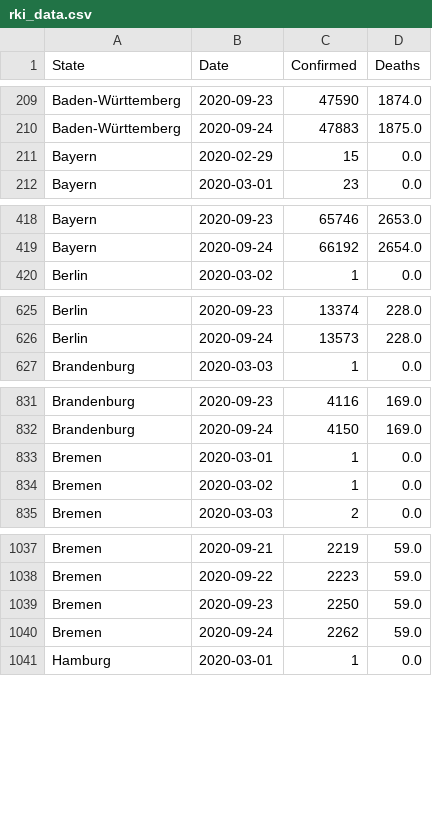
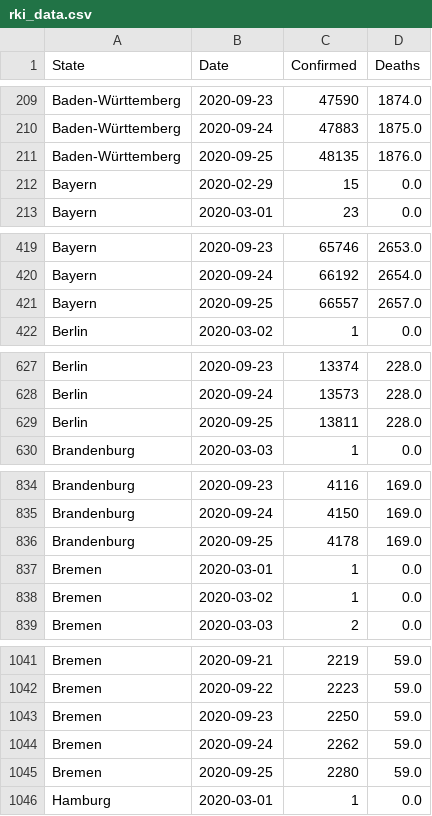
Before and after one commit to Milanowicz/COVID-19-RKI, a CSV file: csv/rki_data.csv, drawn as a sheet; only a part is shown, gaps mark what is left out; the diff covers the shown part only; the diff names each change by its address in the sheet, - before the commit and + after, or states it on an @@ line.

Commit message:
Update data.

```diff
--- a/csv/rki_data.csv
+++ b/csv/rki_data.csv
+row 211: Baden-Württemberg | 2020-09-25 | 48135 | 1876.0
+row 421: Bayern | 2020-09-25 | 66557 | 2657.0
+row 629: Berlin | 2020-09-25 | 13811 | 228.0
+row 836: Brandenburg | 2020-09-25 | 4178 | 169.0
+row 1045: Bremen | 2020-09-25 | 2280 | 59.0
```
Also changed, not shown: 11 added rows elsewhere in this file, 1 other file.
